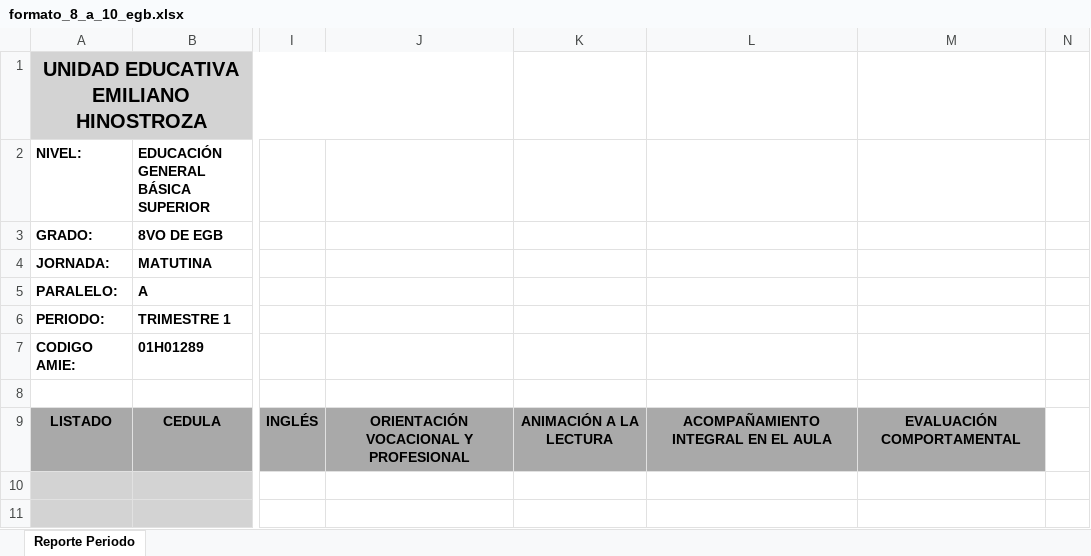
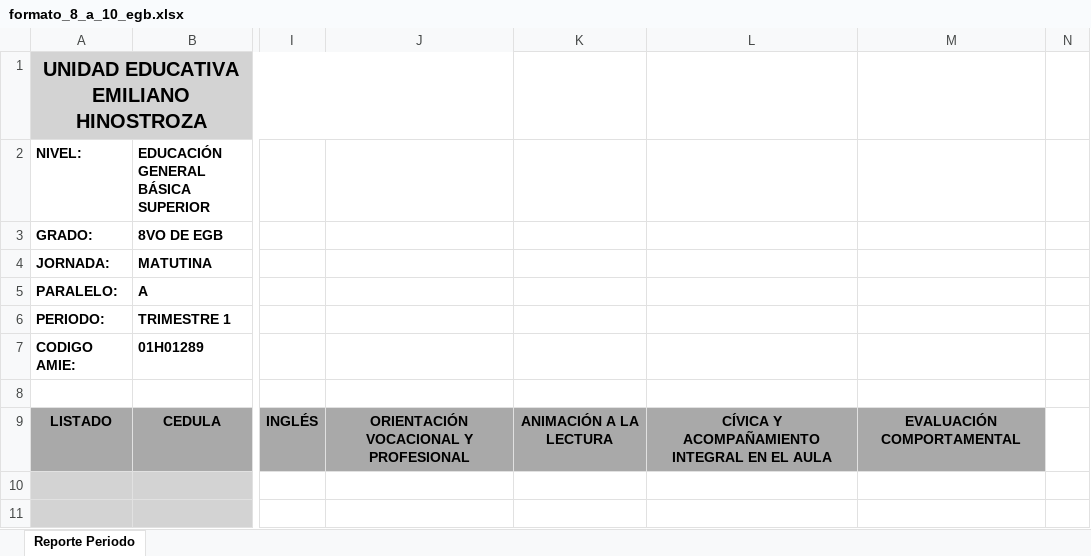
Before and after one commit to Pablojuk/CERTI_UEEH, an Excel workbook: assets/formatos-notas/formato_8_a_10_egb.xlsx, sheet Reporte Periodo, drawn as a sheet; only a part is shown, gaps mark what is left out; values as stored, in another font and other column widths than the file's, no borders; the diff names each change by its address in the sheet, - before the commit and + after, or states it on an @@ line.

```diff
--- a/assets/formatos-notas/formato_8_a_10_egb.xlsx (sheet Reporte Periodo)
+++ b/assets/formatos-notas/formato_8_a_10_egb.xlsx (sheet Reporte Periodo)
-L9: ACOMPAÑAMIENTO INTEGRAL EN EL AULA
+L9: CÍVICA Y ACOMPAÑAMIENTO INTEGRAL EN EL AULA
```
Also changed, not shown: assets/formatos-notas/formato_1_y_2_bgu.xlsx.
